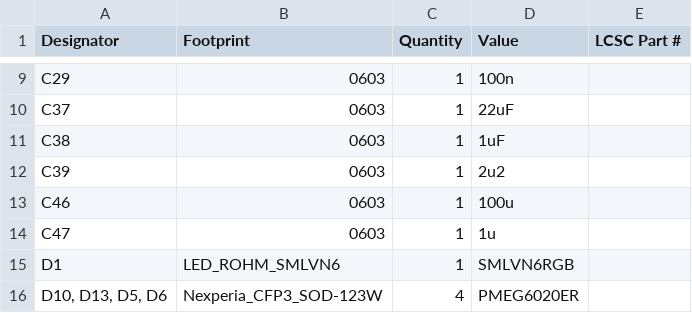
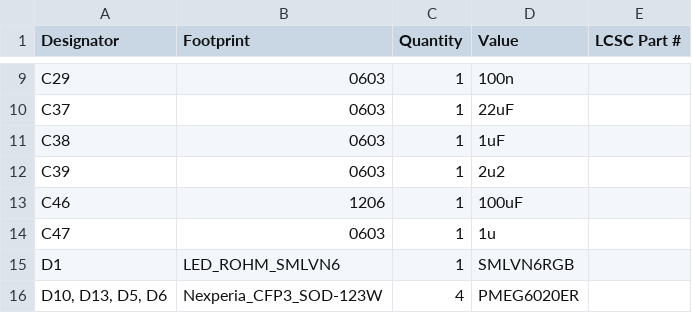
Before and after one commit to Horizon-Avionics/Horizon-Mini, a CSV file: Hardware/production/bom.csv, drawn as a sheet; only a part is shown, gaps mark what is left out.

```diff
--- a/Hardware/production/bom.csv
+++ b/Hardware/production/bom.csv
@@ -12,3 +12,3 @@ C38,0603,1,1uF,
 C39,0603,1,2u2,
-C46,0603,1,100u,
+C46,1206,1,100uF,
 C47,0603,1,1u,
```
Also changed, not shown: Hardware/production/positions.csv, 14 other files.
